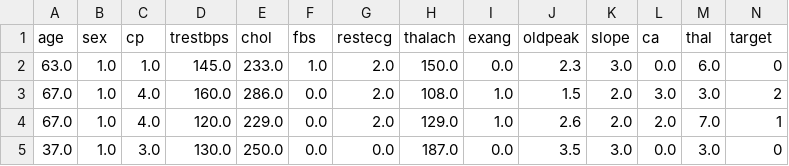
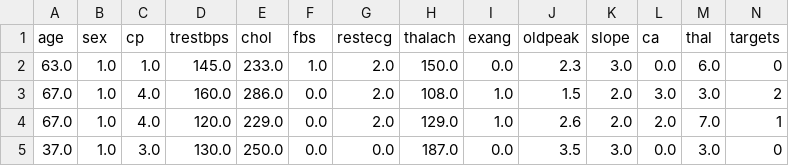
Before and after one commit to EddyQay/publicdatasets, a CSV file: heart.failure.clinical.cleveland.csv, drawn as a sheet; only a part is shown.

```diff
--- a/heart.failure.clinical.cleveland.csv
+++ b/heart.failure.clinical.cleveland.csv
@@ -1,2 +1,2 @@
-age,sex,cp,trestbps,chol,fbs,restecg,thalach,exang,oldpeak,slope,ca,thal,target
+age,sex,cp,trestbps,chol,fbs,restecg,thalach,exang,oldpeak,slope,ca,thal,targets
 63.0,1.0,1.0,145.0,233.0,1.0,2.0,150.0,0.0,2.3,3.0,0.0,6.0,0
```
